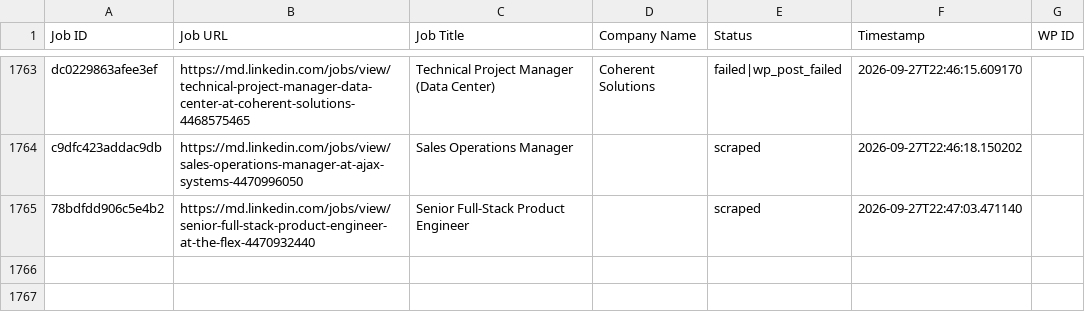
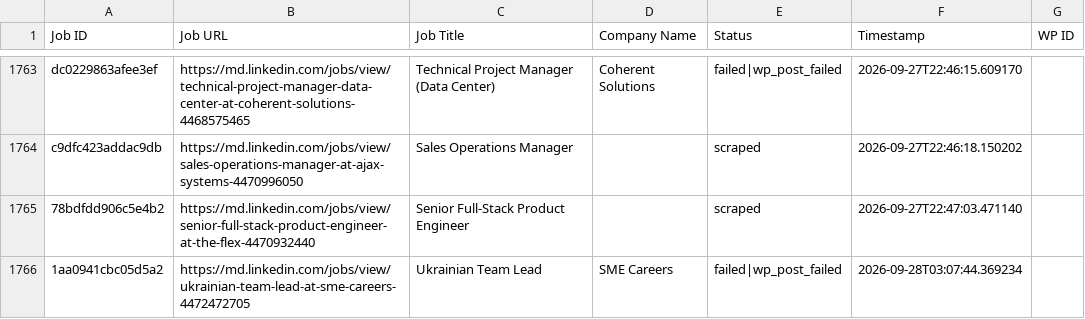
Before and after one commit to innovationinc2000/md, a CSV file: processed_jobs.csv, drawn as a sheet; only a part is shown, gaps mark what is left out.

```diff
--- a/processed_jobs.csv
+++ b/processed_jobs.csv
@@ -1775 +1775,2 @@ c9dfc423addac9db,https://md.linkedin.com/jobs/view/sales-operations-manager-at-a
 78bdfdd906c5e4b2,https://md.linkedin.com/jobs/view/senior-full-stack-product-engineer-at-the-flex-4470932440,Senior Full-Stack Product Engineer,,scraped,2026-09-27T22:47:03.471140,
+1aa0941cbc05d5a2,https://md.linkedin.com/jobs/view/ukrainian-team-lead-at-sme-careers-4472472705,Ukrainian Team Lead,SME Careers,failed|wp_post_failed,2026-09-28T03:07:44.369234,
```
